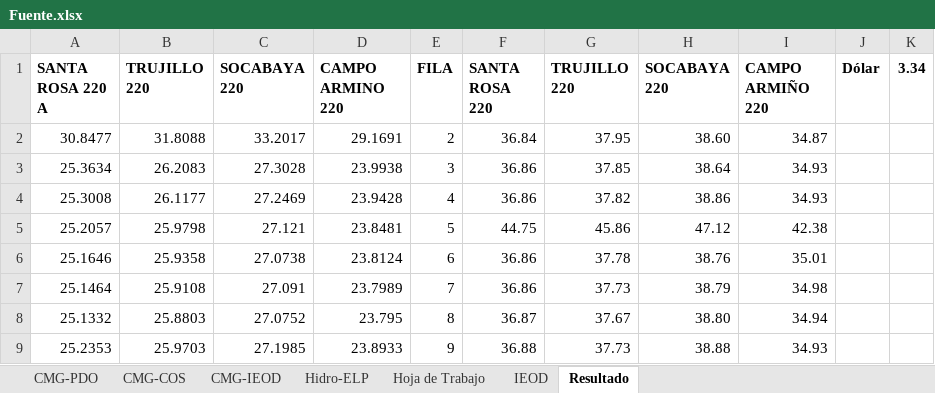
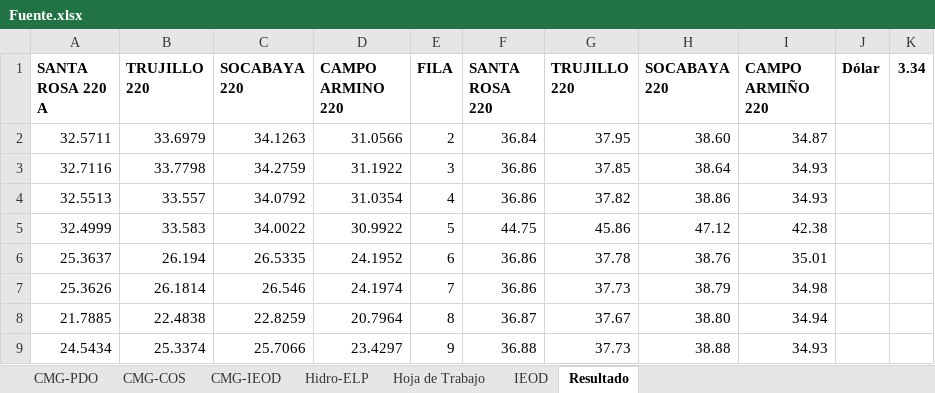
Before and after one commit to Atahualpa2025/VISOR-ELP, an Excel workbook: Fuente.xlsx, sheet Resultado, drawn as a sheet; only a part is shown; values as stored, in another font and other column widths than the file's, no borders; the diff covers the shown part only; the diff names each change by its address in the sheet, - before the commit and + after, or states it on an @@ line.

```diff
--- a/Fuente.xlsx (sheet Resultado)
+++ b/Fuente.xlsx (sheet Resultado)
-A2 (SANTA ROSA 220 A): 30.8477
+A2 (SANTA ROSA 220 A): 32.5711
-B2 (TRUJILLO 220): 31.8088
+B2 (TRUJILLO 220): 33.6979
-C2 (SOCABAYA 220): 33.2017
+C2 (SOCABAYA 220): 34.1263
-D2 (CAMPO ARMINO 220): 29.1691
+D2 (CAMPO ARMINO 220): 31.0566
-A3 (SANTA ROSA 220 A): 25.3634
+A3 (SANTA ROSA 220 A): 32.7116
-B3 (TRUJILLO 220): 26.2083
+B3 (TRUJILLO 220): 33.7798
-C3 (SOCABAYA 220): 27.3028
+C3 (SOCABAYA 220): 34.2759
-D3 (CAMPO ARMINO 220): 23.9938
+D3 (CAMPO ARMINO 220): 31.1922
-A4 (SANTA ROSA 220 A): 25.3008
+A4 (SANTA ROSA 220 A): 32.5513
-B4 (TRUJILLO 220): 26.1177
+B4 (TRUJILLO 220): 33.557
-C4 (SOCABAYA 220): 27.2469
+C4 (SOCABAYA 220): 34.0792
-D4 (CAMPO ARMINO 220): 23.9428
+D4 (CAMPO ARMINO 220): 31.0354
-A5 (SANTA ROSA 220 A): 25.2057
+A5 (SANTA ROSA 220 A): 32.4999
-B5 (TRUJILLO 220): 25.9798
+B5 (TRUJILLO 220): 33.583
-C5 (SOCABAYA 220): 27.121
+C5 (SOCABAYA 220): 34.0022
-D5 (CAMPO ARMINO 220): 23.8481
+D5 (CAMPO ARMINO 220): 30.9922
-A6 (SANTA ROSA 220 A): 25.1646
+A6 (SANTA ROSA 220 A): 25.3637
-B6 (TRUJILLO 220): 25.9358
+B6 (TRUJILLO 220): 26.194
-C6 (SOCABAYA 220): 27.0738
+C6 (SOCABAYA 220): 26.5335
-D6 (CAMPO ARMINO 220): 23.8124
+D6 (CAMPO ARMINO 220): 24.1952
-A7 (SANTA ROSA 220 A): 25.1464
+A7 (SANTA ROSA 220 A): 25.3626
-B7 (TRUJILLO 220): 25.9108
+B7 (TRUJILLO 220): 26.1814
-C7 (SOCABAYA 220): 27.091
+C7 (SOCABAYA 220): 26.546
-D7 (CAMPO ARMINO 220): 23.7989
+D7 (CAMPO ARMINO 220): 24.1974
-A8 (SANTA ROSA 220 A): 25.1332
+A8 (SANTA ROSA 220 A): 21.7885
-B8 (TRUJILLO 220): 25.8803
+B8 (TRUJILLO 220): 22.4838
-C8 (SOCABAYA 220): 27.0752
+C8 (SOCABAYA 220): 22.8259
-D8 (CAMPO ARMINO 220): 23.795
+D8 (CAMPO ARMINO 220): 20.7964
-A9 (SANTA ROSA 220 A): 25.2353
+A9 (SANTA ROSA 220 A): 24.5434
-B9 (TRUJILLO 220): 25.9703
+B9 (TRUJILLO 220): 25.3374
-C9 (SOCABAYA 220): 27.1985
+C9 (SOCABAYA 220): 25.7066
-D9 (CAMPO ARMINO 220): 23.8933
+D9 (CAMPO ARMINO 220): 23.4297
```
Also changed, not shown: 160 edited cells elsewhere in this sheet, sheet Hoja de Trabajo, sheet CMG-PDO, sheet Hidro-ELP.
